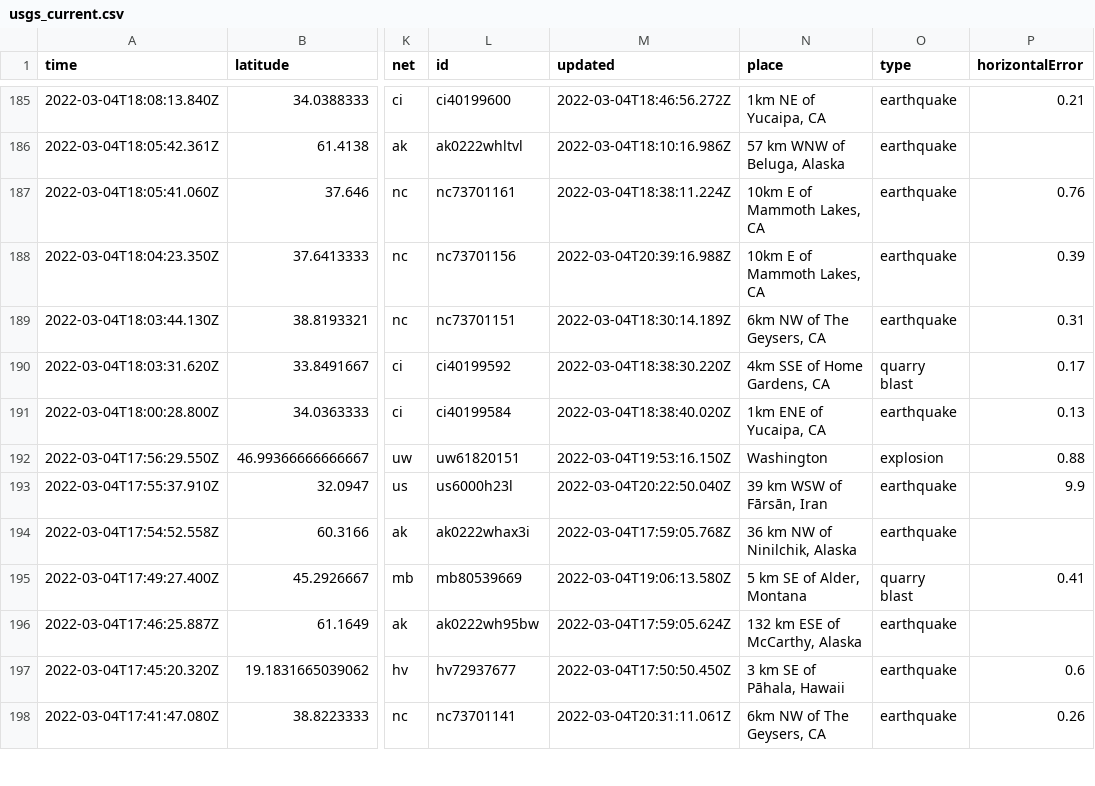
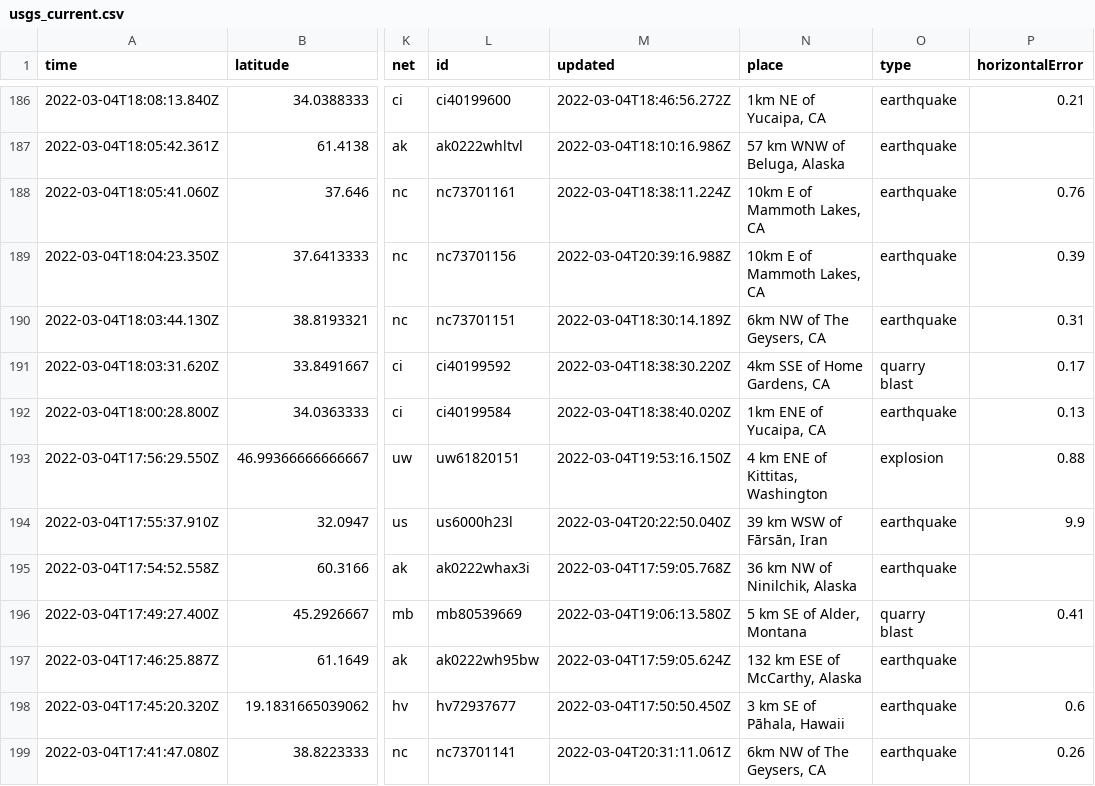
Before and after one commit to clayton-aldern/nicar-ghactions, a CSV file: usgs_current.csv, drawn as a sheet; only a part is shown, gaps mark what is left out; addresses are those after the commit; the diff covers the shown part only; the diff names each change by its address in the sheet, - before the commit and + after, or states it on an @@ line.

```diff
--- a/usgs_current.csv
+++ b/usgs_current.csv
-N193 (place): Washington
+N193 (place): 4 km ENE of Kittitas, Washington
```
Also changed, not shown: 1 added row, 1 removed row and 3 edited cells elsewhere in this file, usgs_main.csv.
